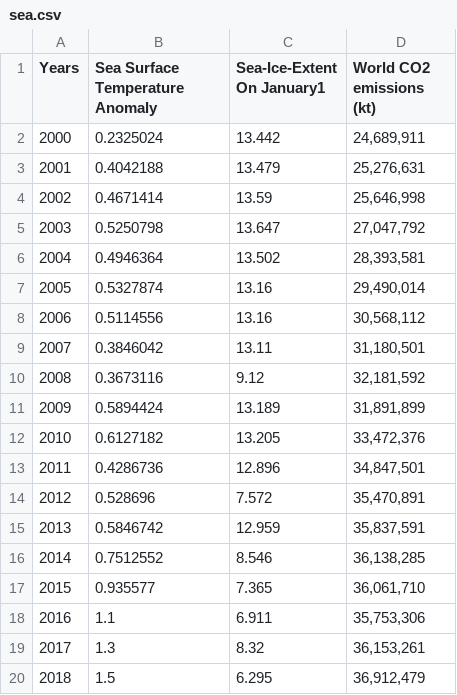
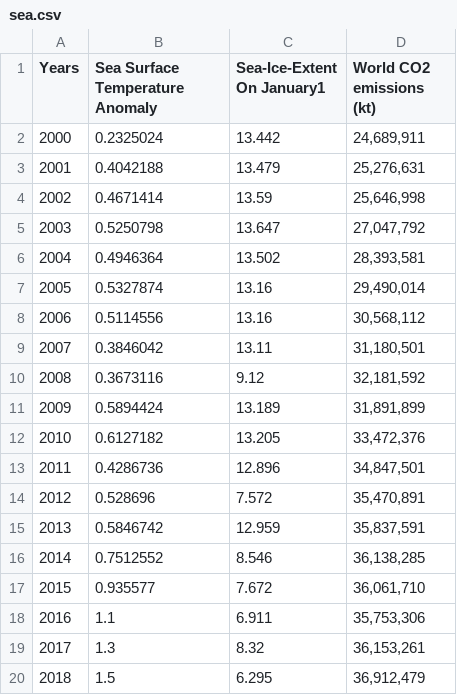
Before and after one commit to tomas890628/Information-visualization-workshop, a CSV file: HW/sea.csv, drawn as a sheet.

```diff
--- a/HW/sea.csv
+++ b/HW/sea.csv
@@ -16,3 +16,3 @@ Years,Sea Surface Temperature Anomaly,Sea-Ice-Extent On January1,World CO2 emiss
 2014,0.7512552,8.546,"36,138,285"
-2015,0.935577,7.365,"36,061,710"
+2015,0.935577,7.672,"36,061,710"
 2016,1.1,6.911,"35,753,306"
```
Also changed, not shown: 1 other file.
